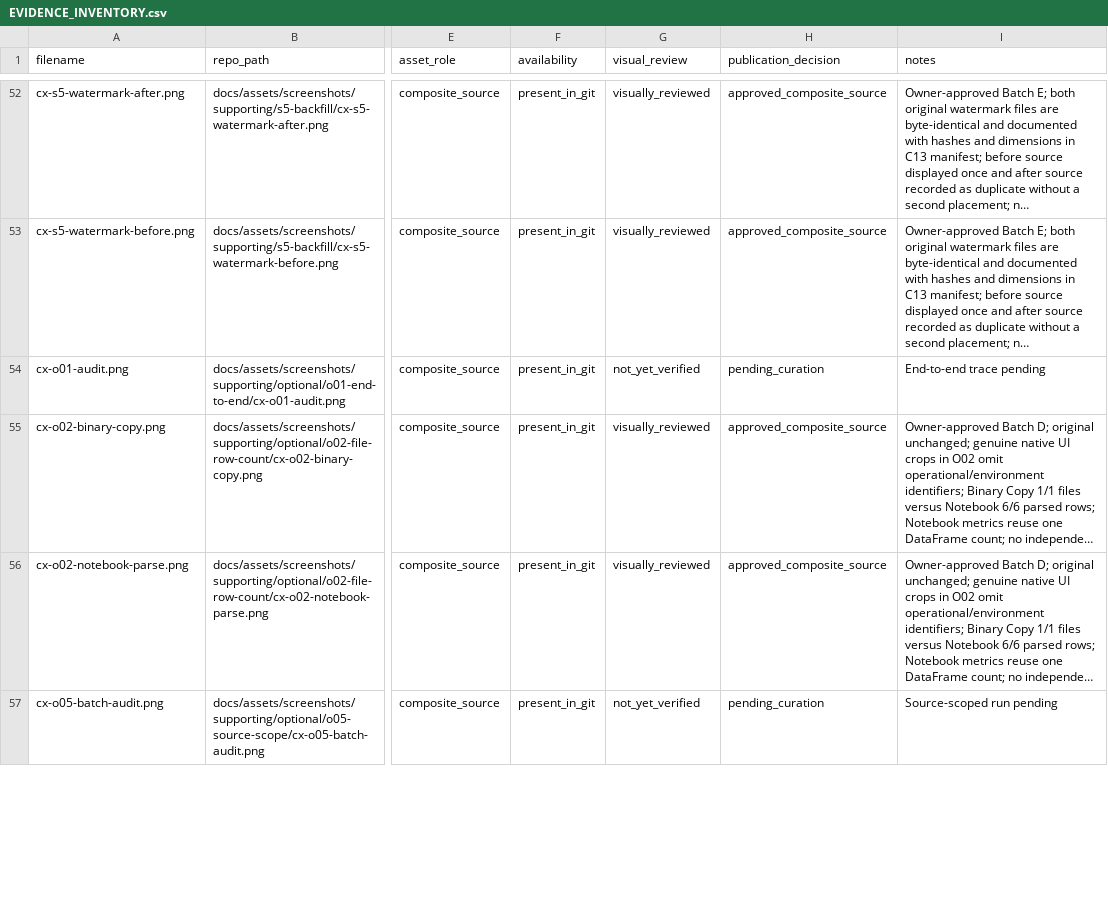
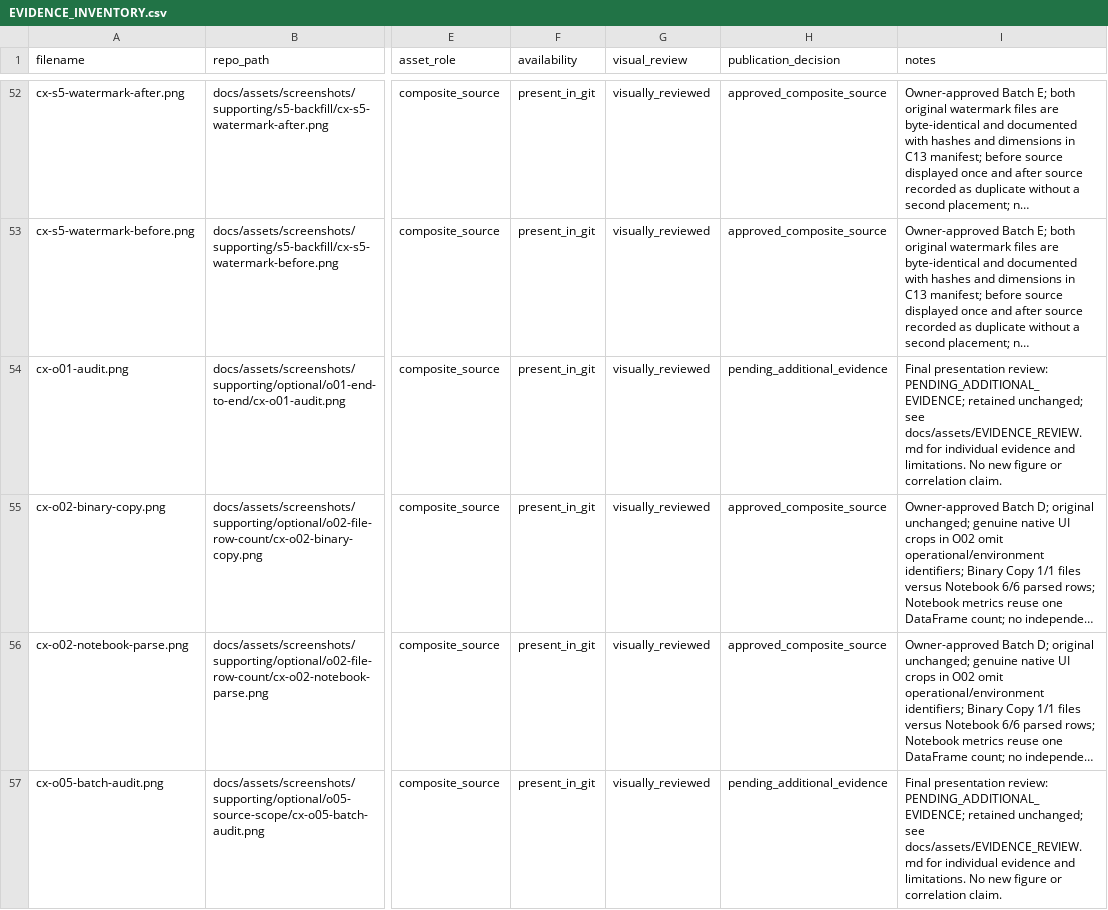
Before and after one commit to getnkit/fabric-metadata-driven-pipelines, a CSV file: .project-handoff/EVIDENCE_INVENTORY.csv, drawn as a sheet; only a part is shown, gaps mark what is left out; long unchanged cells end in …; the diff covers the shown part only; the diff names each change by its address in the sheet, - before the commit and + after, or states it on an @@ line.

Commit message:
docs: polish evidence presentation and curate screenshots

```diff
--- a/.project-handoff/EVIDENCE_INVENTORY.csv
+++ b/.project-handoff/EVIDENCE_INVENTORY.csv
-G54 (visual_review): not_yet_verified
+G54 (visual_review): visually_reviewed
-H54 (publication_decision): pending_curation
+H54 (publication_decision): pending_additional_evidence
-I54 (notes): End-to-end trace pending
+I54 (notes): Final presentation review: PENDING_ADDITIONAL_EVIDENCE; retained unchanged; see docs/assets/EVIDENCE_REVIEW.md for individual evidence and limitations. No new figure or correlation claim.
-G57 (visual_review): not_yet_verified
+G57 (visual_review): visually_reviewed
-H57 (publication_decision): pending_curation
+H57 (publication_decision): pending_additional_evidence
-I57 (notes): Source-scoped run pending
+I57 (notes): Final presentation review: PENDING_ADDITIONAL_EVIDENCE; retained unchanged; see docs/assets/EVIDENCE_REVIEW.md for individual evidence and limitations. No new figure or correlation claim.
```
Also changed, not shown: 56 edited cells elsewhere in this file, 21 other files.
